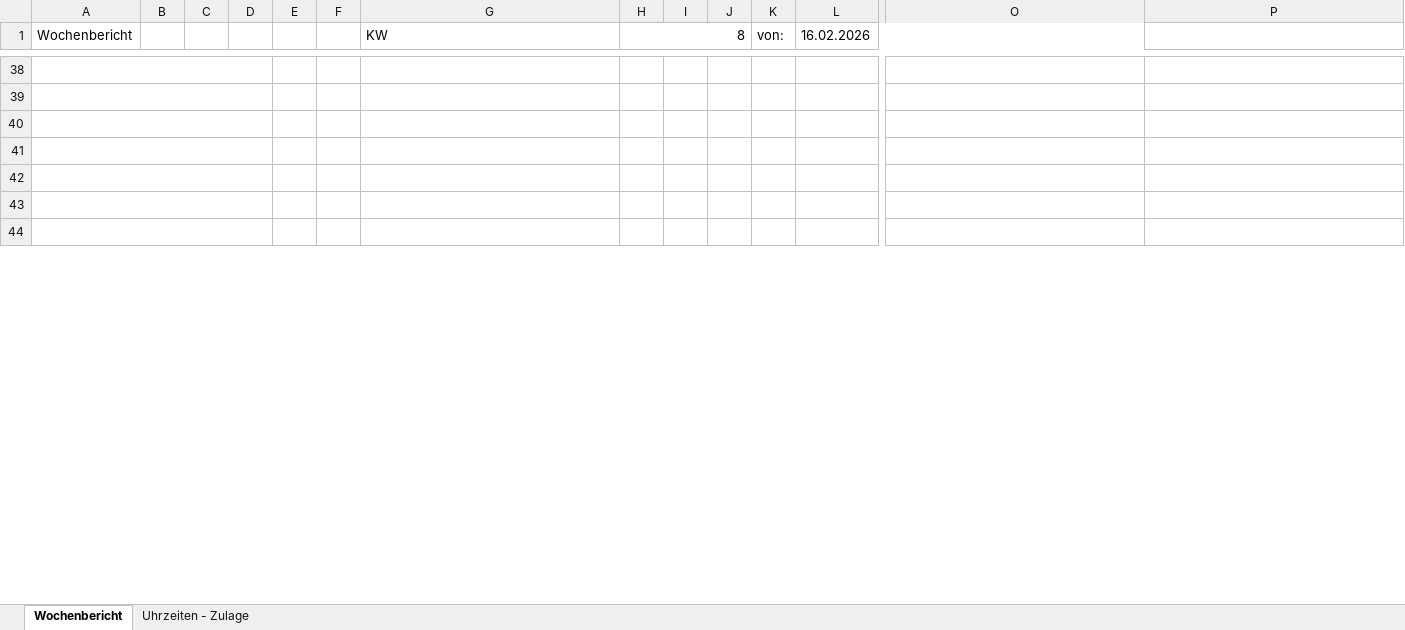
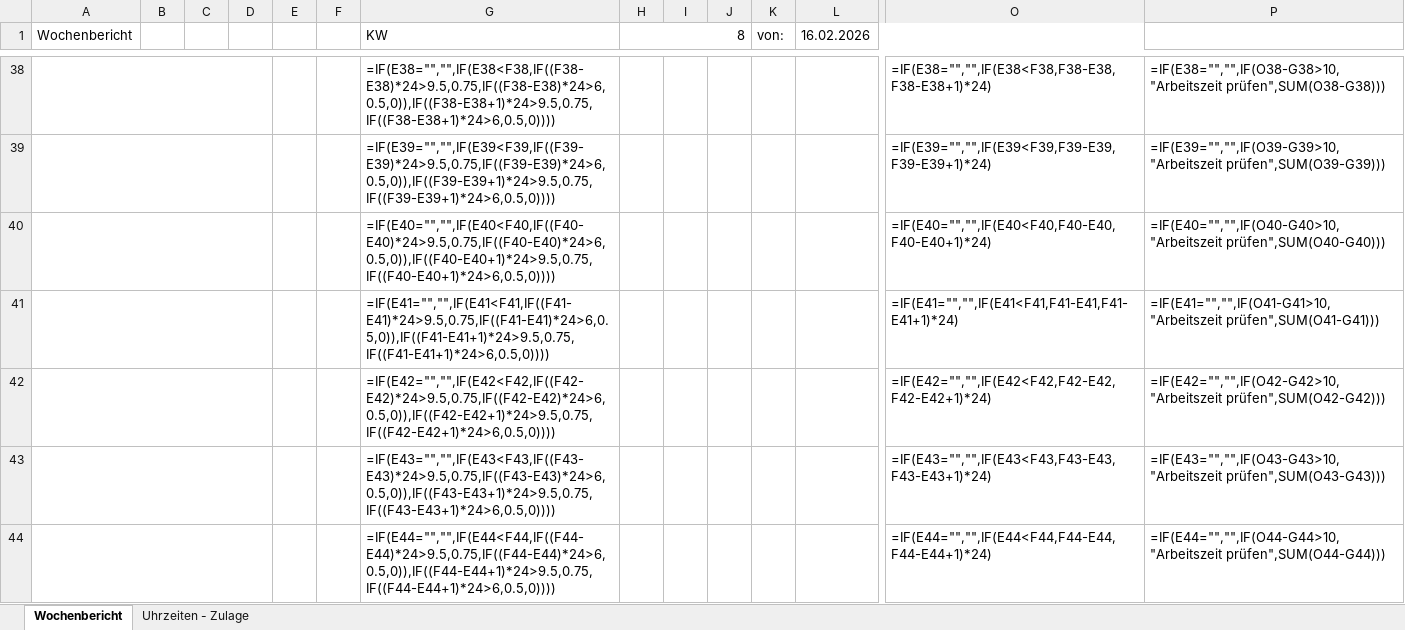
Before and after one commit to C022IN/Wochenbericht-App, an Excel workbook: examples/filled/AXIANS OFM Wochenbericht Februar 2026 KW 8.xlsx, sheet Wochenbericht, drawn as a sheet; only a part is shown, gaps mark what is left out; values as stored, in another font and other column widths than the file's, no cell formats; formulas without a stored value are shown as written; charts and pictures and conditional formats not drawn; rows hold the shown columns only; the diff covers the shown part only; the diff names each change by its address in the sheet, - before the commit and + after, or states it on an @@ line.

```diff
--- a/examples/filled/AXIANS OFM Wochenbericht Februar 2026 KW 8.xlsx (sheet Wochenbericht)
+++ b/examples/filled/AXIANS OFM Wochenbericht Februar 2026 KW 8.xlsx (sheet Wochenbericht)
-row 38: (empty)
+row 38:  |  |  |  |  |  | =IF(E38="","",IF(E38<F38,IF((F38-E38)*24>9.5,0.75,IF((F38-E38)*24>6,0.5,0)),IF((F38-E38+1)*24>9.5,0.75,IF((F38-E38+1)*24>6,0.5,0)))) |  |  |  |  |  | =IF(E38="","",IF(E38<F38,F38-E38,F38-E38+1)*24) | =IF(E38="","",IF(O38-G38>10,"Arbeitszeit prüfen",SUM(O38-G38)))
-row 39: (empty)
+row 39:  |  |  |  |  |  | =IF(E39="","",IF(E39<F39,IF((F39-E39)*24>9.5,0.75,IF((F39-E39)*24>6,0.5,0)),IF((F39-E39+1)*24>9.5,0.75,IF((F39-E39+1)*24>6,0.5,0)))) |  |  |  |  |  | =IF(E39="","",IF(E39<F39,F39-E39,F39-E39+1)*24) | =IF(E39="","",IF(O39-G39>10,"Arbeitszeit prüfen",SUM(O39-G39)))
-row 40: (empty)
+row 40:  |  |  |  |  |  | =IF(E40="","",IF(E40<F40,IF((F40-E40)*24>9.5,0.75,IF((F40-E40)*24>6,0.5,0)),IF((F40-E40+1)*24>9.5,0.75,IF((F40-E40+1)*24>6,0.5,0)))) |  |  |  |  |  | =IF(E40="","",IF(E40<F40,F40-E40,F40-E40+1)*24) | =IF(E40="","",IF(O40-G40>10,"Arbeitszeit prüfen",SUM(O40-G40)))
-row 41: (empty)
+row 41:  |  |  |  |  |  | =IF(E41="","",IF(E41<F41,IF((F41-E41)*24>9.5,0.75,IF((F41-E41)*24>6,0.5,0)),IF((F41-E41+1)*24>9.5,0.75,IF((F41-E41+1)*24>6,0.5,0)))) |  |  |  |  |  | =IF(E41="","",IF(E41<F41,F41-E41,F41-E41+1)*24) | =IF(E41="","",IF(O41-G41>10,"Arbeitszeit prüfen",SUM(O41-G41)))
-row 42: (empty)
+row 42:  |  |  |  |  |  | =IF(E42="","",IF(E42<F42,IF((F42-E42)*24>9.5,0.75,IF((F42-E42)*24>6,0.5,0)),IF((F42-E42+1)*24>9.5,0.75,IF((F42-E42+1)*24>6,0.5,0)))) |  |  |  |  |  | =IF(E42="","",IF(E42<F42,F42-E42,F42-E42+1)*24) | =IF(E42="","",IF(O42-G42>10,"Arbeitszeit prüfen",SUM(O42-G42)))
-row 43: (empty)
+row 43:  |  |  |  |  |  | =IF(E43="","",IF(E43<F43,IF((F43-E43)*24>9.5,0.75,IF((F43-E43)*24>6,0.5,0)),IF((F43-E43+1)*24>9.5,0.75,IF((F43-E43+1)*24>6,0.5,0)))) |  |  |  |  |  | =IF(E43="","",IF(E43<F43,F43-E43,F43-E43+1)*24) | =IF(E43="","",IF(O43-G43>10,"Arbeitszeit prüfen",SUM(O43-G43)))
-row 44: (empty)
+row 44:  |  |  |  |  |  | =IF(E44="","",IF(E44<F44,IF((F44-E44)*24>9.5,0.75,IF((F44-E44)*24>6,0.5,0)),IF((F44-E44+1)*24>9.5,0.75,IF((F44-E44+1)*24>6,0.5,0)))) |  |  |  |  |  | =IF(E44="","",IF(E44<F44,F44-E44,F44-E44+1)*24) | =IF(E44="","",IF(O44-G44>10,"Arbeitszeit prüfen",SUM(O44-G44)))
```
Also changed, not shown: 101 edited cells elsewhere in this sheet, sheet Uhrzeiten - Zulage, cell formats, charts or pictures, 5 other files.
